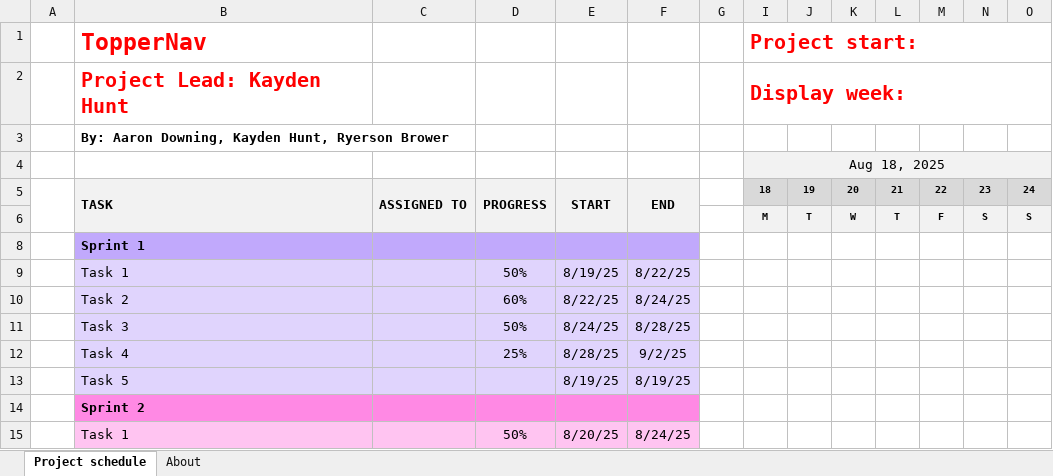
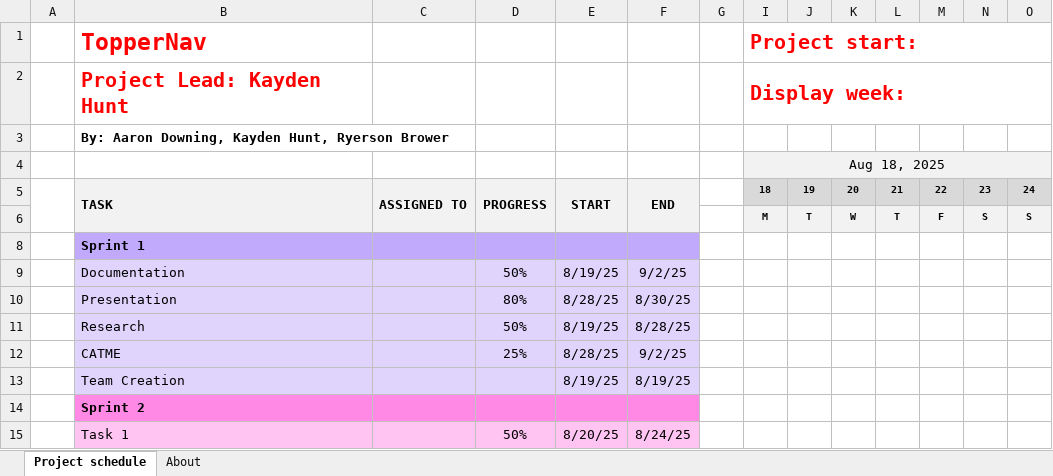
Before and after one commit to kadenhunt/TopperNav, an Excel workbook: docs/TopperNav Gannt Chart.xlsx, sheet Project schedule, drawn as a sheet; only a part is shown; values as stored, in another font and other column widths than the file's, no borders; conditional formats not drawn; removed rows and columns are numbered as before the commit, all else as after; rows hold the shown columns only; the diff names each change by its address in the sheet, - before the commit and + after, or states it on an @@ line.

Commit message:
started adding to the gantt chart

```diff
--- a/docs/TopperNav Gannt Chart.xlsx (sheet Project schedule)
+++ b/docs/TopperNav Gannt Chart.xlsx (sheet Project schedule)
-B9 (TopperNav): Task 1
+B9 (TopperNav): Documentation
-F9: 8/22/25
+F9: 9/2/25
-row 10:  | Task 2 |  | 60% | 8/22/25 | 8/24/25
+row 10:  | Presentation |  | 80% | 8/28/25 | 8/30/25
-B11 (TopperNav): Task 3
+B11 (TopperNav): Research
-E11: 8/24/25
+E11: 8/19/25
-B12 (TopperNav): Task 4
+B12 (TopperNav): CATME
-B13 (TopperNav): Task 5
+B13 (TopperNav): Team Creation
```
Also changed, not shown: formulas that keep their value.
